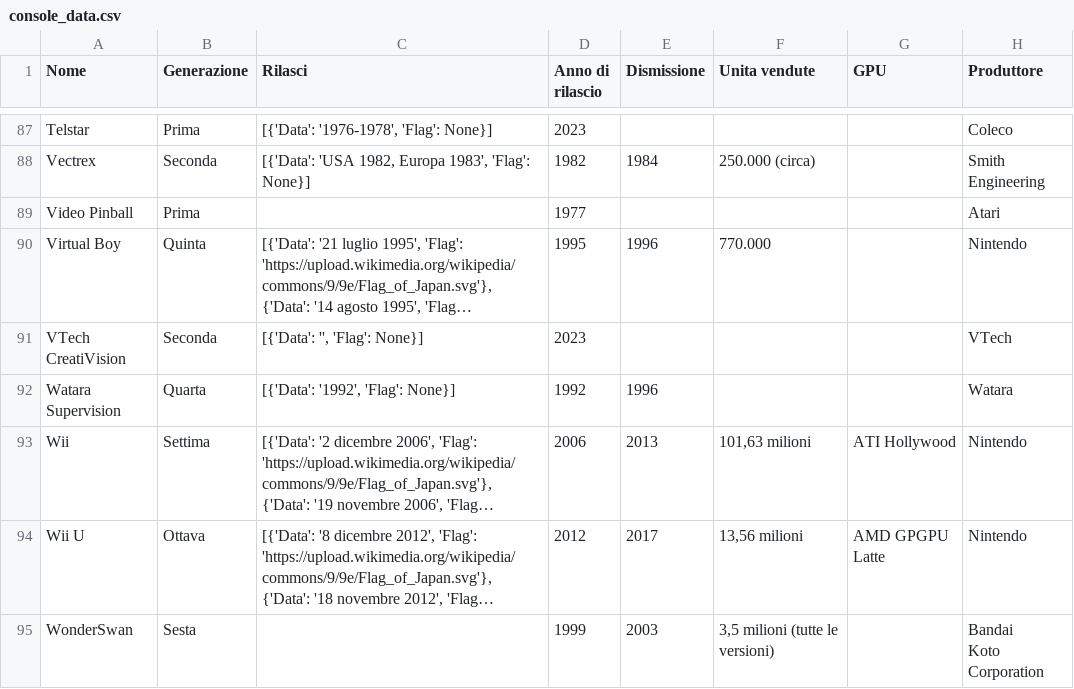
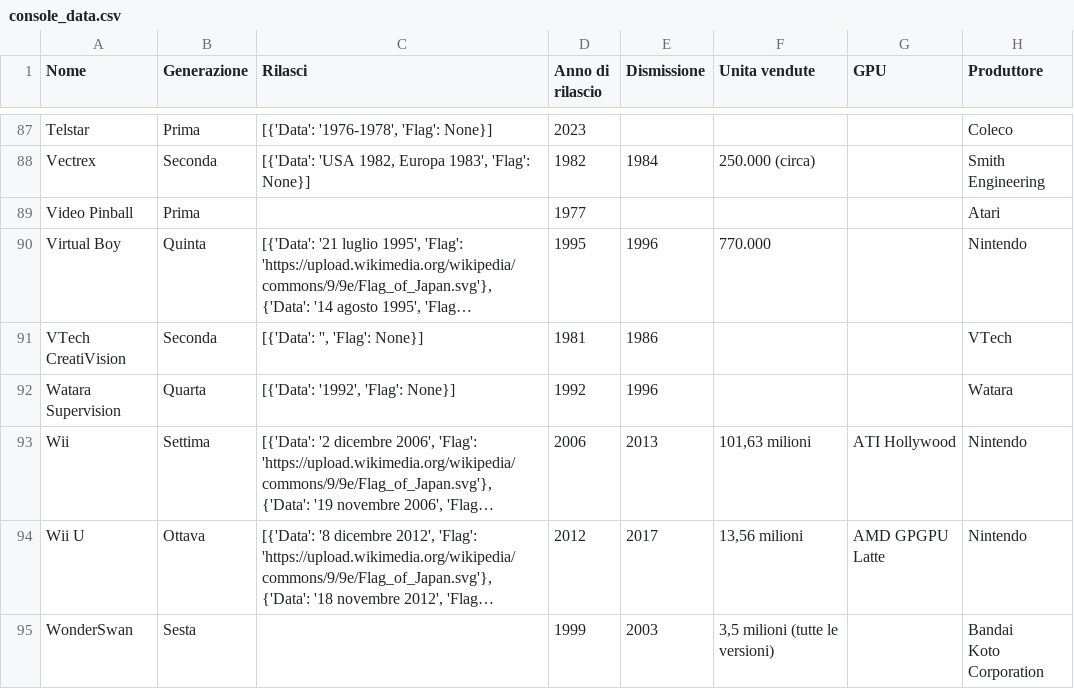
Before and after one commit to leandromacrini/WikiInfoGenerator, a CSV file: console_data.csv, drawn as a sheet; only a part is shown, gaps mark what is left out; long unchanged cells end in …; the diff covers the shown part only; the diff names each change by its address in the sheet, - before the commit and + after, or states it on an @@ line.

```diff
--- a/console_data.csv
+++ b/console_data.csv
-D91 (Anno di rilascio): 2023
+D91 (Anno di rilascio): 1981
-E91 (Dismissione): (empty)
+E91 (Dismissione): 1986
```
Also changed, not shown: 16 edited cells elsewhere in this file, 42 other files.
